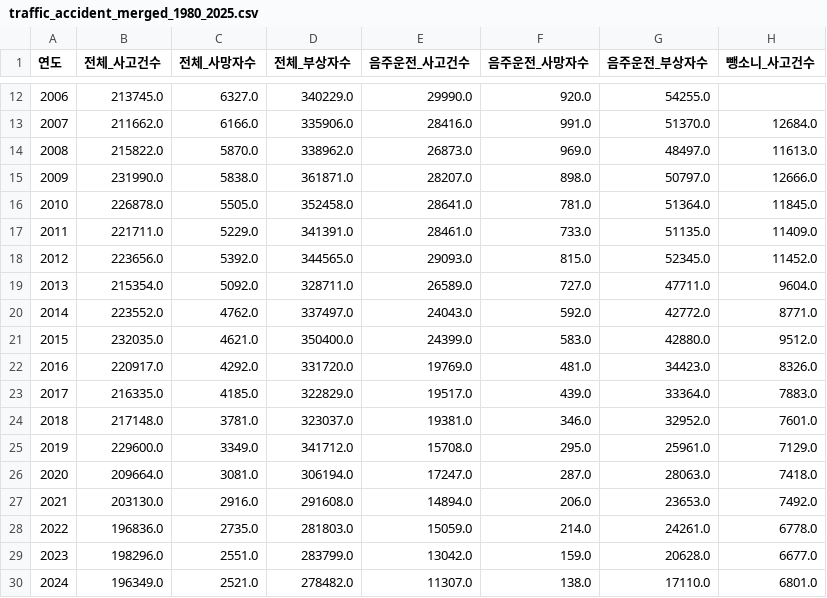
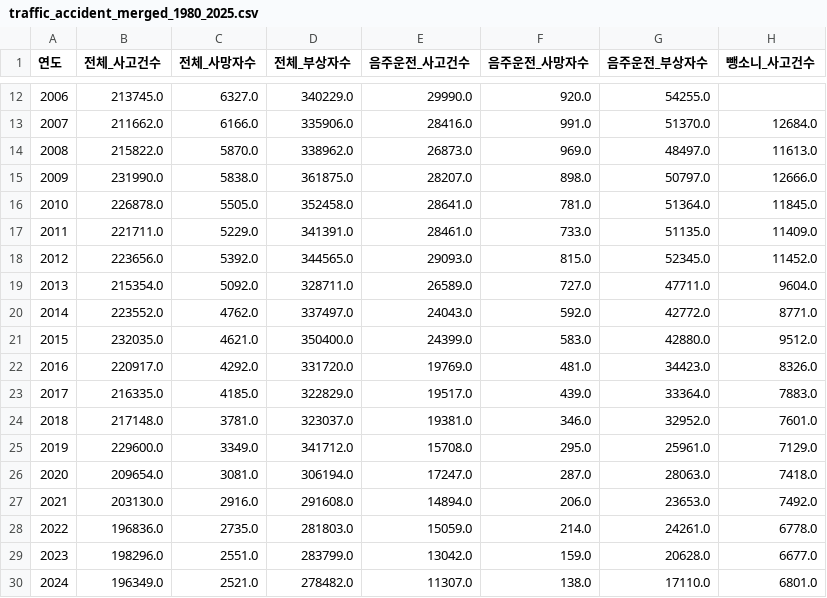
Before and after one commit to bobmuge/traffic_crime, a CSV file: outputs/traffic_accident_merged_1980_2025.csv, drawn as a sheet; only a part is shown, gaps mark what is left out; the diff names each change by its address in the sheet, - before the commit and + after, or states it on an @@ line.

```diff
--- a/outputs/traffic_accident_merged_1980_2025.csv
+++ b/outputs/traffic_accident_merged_1980_2025.csv
-D15 (전체_부상자수): 361871.0
+D15 (전체_부상자수): 361875.0
-B26 (전체_사고건수): 209664.0
+B26 (전체_사고건수): 209654.0
```
Also changed, not shown: 2 other files.
